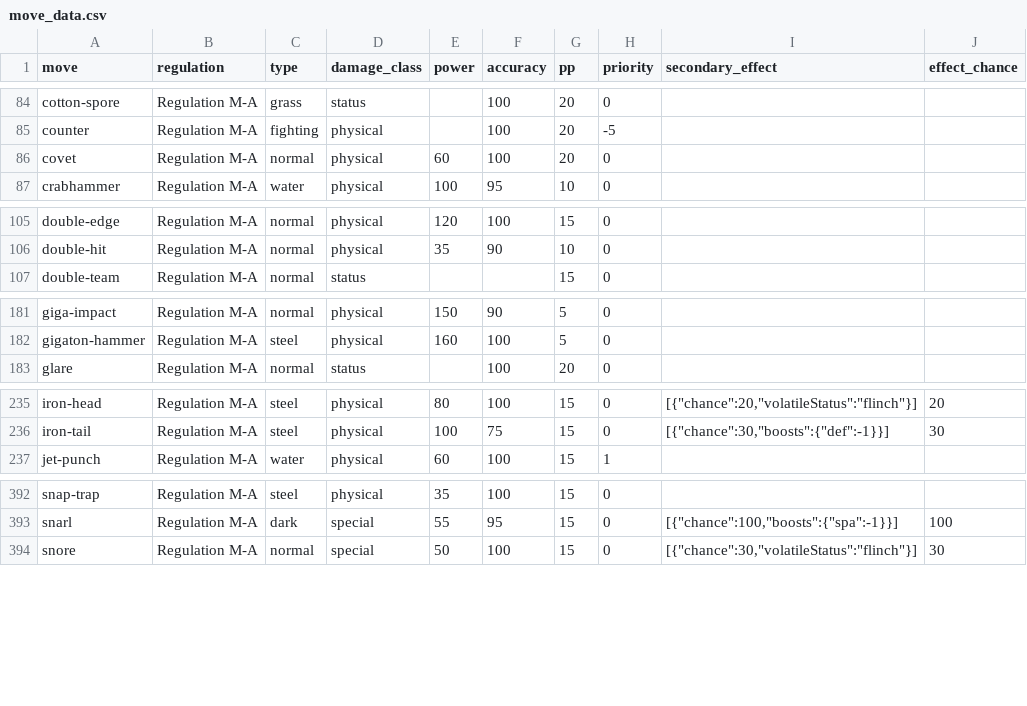
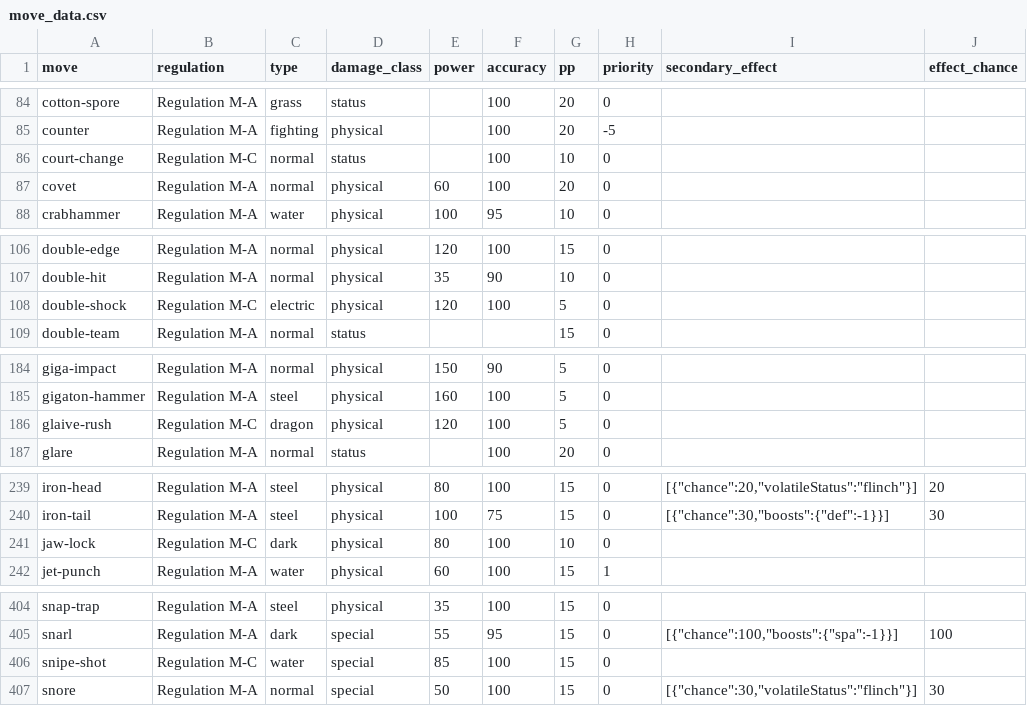
Before and after one commit to d00medman/VGCAnalysisSuite, a CSV file: pokedex/data/move_data.csv, drawn as a sheet; only a part is shown, gaps mark what is left out; the diff covers the shown part only.

```diff
--- a/pokedex/data/move_data.csv
+++ b/pokedex/data/move_data.csv
@@ -85,2 +85,3 @@ cotton-spore,Regulation M-A,grass,status,,100,20,0,,
 counter,Regulation M-A,fighting,physical,,100,20,-5,,
+court-change,Regulation M-C,normal,status,,100,10,0,,
 covet,Regulation M-A,normal,physical,60,100,20,0,,
@@ -106,2 +107,3 @@ double-edge,Regulation M-A,normal,physical,120,100,15,0,,
 double-hit,Regulation M-A,normal,physical,35,90,10,0,,
+double-shock,Regulation M-C,electric,physical,120,100,5,0,,
 double-team,Regulation M-A,normal,status,,,15,0,,
@@ -182,2 +185,3 @@ giga-impact,Regulation M-A,normal,physical,150,90,5,0,,
 gigaton-hammer,Regulation M-A,steel,physical,160,100,5,0,,
+glaive-rush,Regulation M-C,dragon,physical,120,100,5,0,,
 glare,Regulation M-A,normal,status,,100,20,0,,
@@ -236,2 +240,3 @@ iron-head,Regulation M-A,steel,physical,80,100,15,0,"[{""chance"":20,""volatileS
 iron-tail,Regulation M-A,steel,physical,100,75,15,0,"[{""chance"":30,""boosts"":{""def"":-1}}]",30
+jaw-lock,Regulation M-C,dark,physical,80,100,10,0,,
 jet-punch,Regulation M-A,water,physical,60,100,15,1,,
@@ -393,2 +405,3 @@ snap-trap,Regulation M-A,steel,physical,35,100,15,0,,
 snarl,Regulation M-A,dark,special,55,95,15,0,"[{""chance"":100,""boosts"":{""spa"":-1}}]",100
+snipe-shot,Regulation M-C,water,special,85,100,15,0,,
 snore,Regulation M-A,normal,special,50,100,15,0,"[{""chance"":30,""volatileStatus"":""flinch""}]",30
```
Also changed, not shown: 11 added rows elsewhere in this file, pokedex/data/item.csv, pokedex/data/pokemon.csv, 8 other files.
